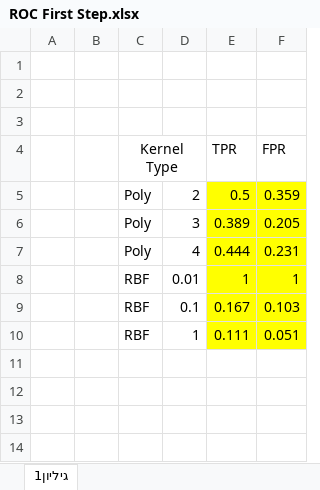
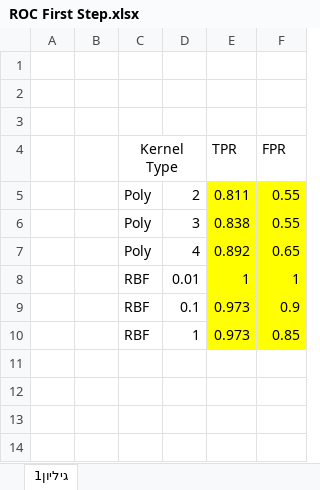
Before and after one commit to Barak2222/machineLearningHW, an Excel workbook: HW5/instructions/ROC First Step.xlsx, sheet גיליון1, drawn as a sheet; only a part is shown; values as stored, in another font and other column widths than the file's, no borders; charts and pictures not drawn; the diff covers the shown part only; the diff names each change by its address in the sheet, - before the commit and + after, or states it on an @@ line.

```diff
--- a/HW5/instructions/ROC First Step.xlsx (sheet גיליון1)
+++ b/HW5/instructions/ROC First Step.xlsx (sheet גיליון1)
-E5 (TPR): 0.5
+E5 (TPR): 0.811
-F5 (FPR): 0.359
+F5 (FPR): 0.55
-E6 (TPR): 0.389
+E6 (TPR): 0.838
-F6 (FPR): 0.205
+F6 (FPR): 0.55
-E7 (TPR): 0.444
+E7 (TPR): 0.892
-F7 (FPR): 0.231
+F7 (FPR): 0.65
-E9 (TPR): 0.167
+E9 (TPR): 0.973
-F9 (FPR): 0.103
+F9 (FPR): 0.9
-E10 (TPR): 0.111
+E10 (TPR): 0.973
-F10 (FPR): 0.051
+F10 (FPR): 0.85
```
Also changed, not shown: 11 added rows, 11 removed rows and 3 edited cells elsewhere in this sheet, charts or pictures, 2 other files.
